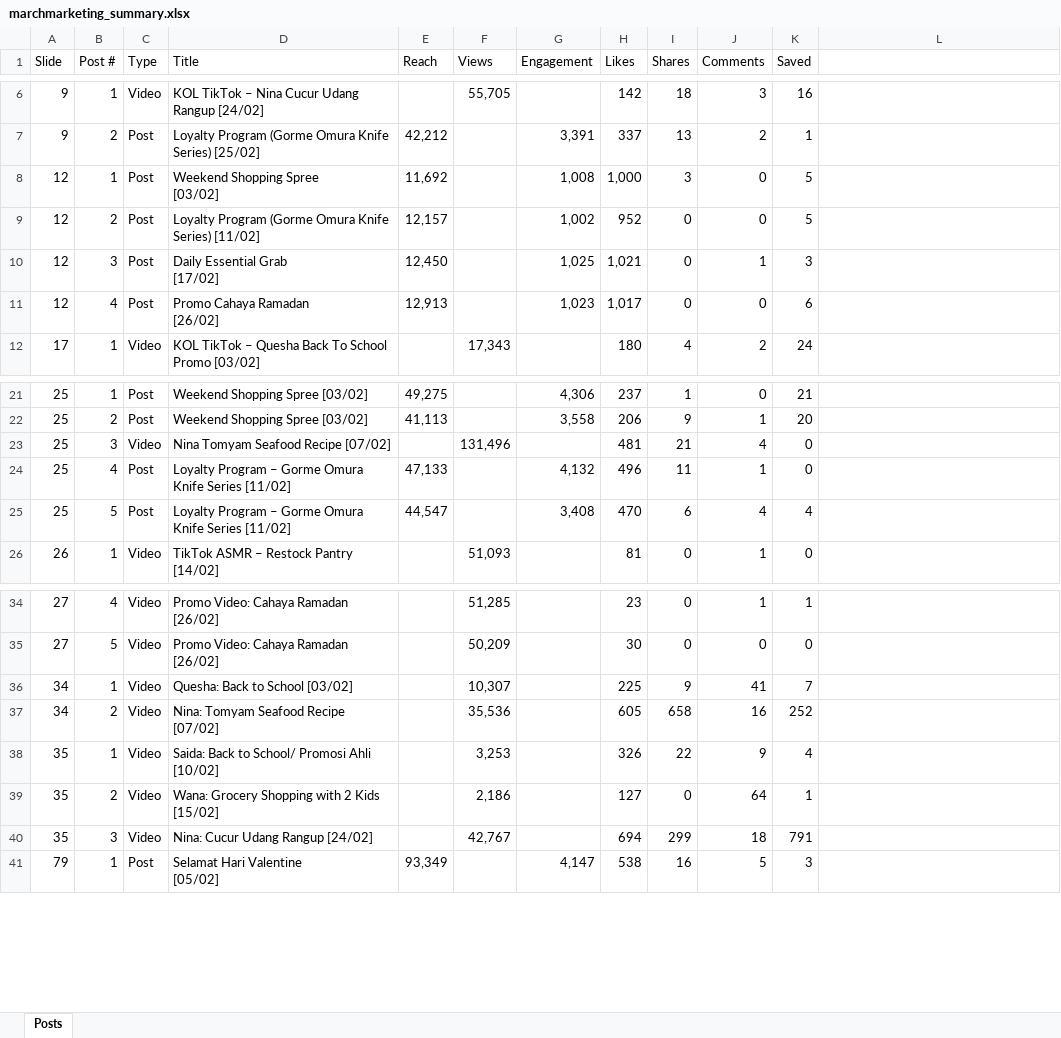
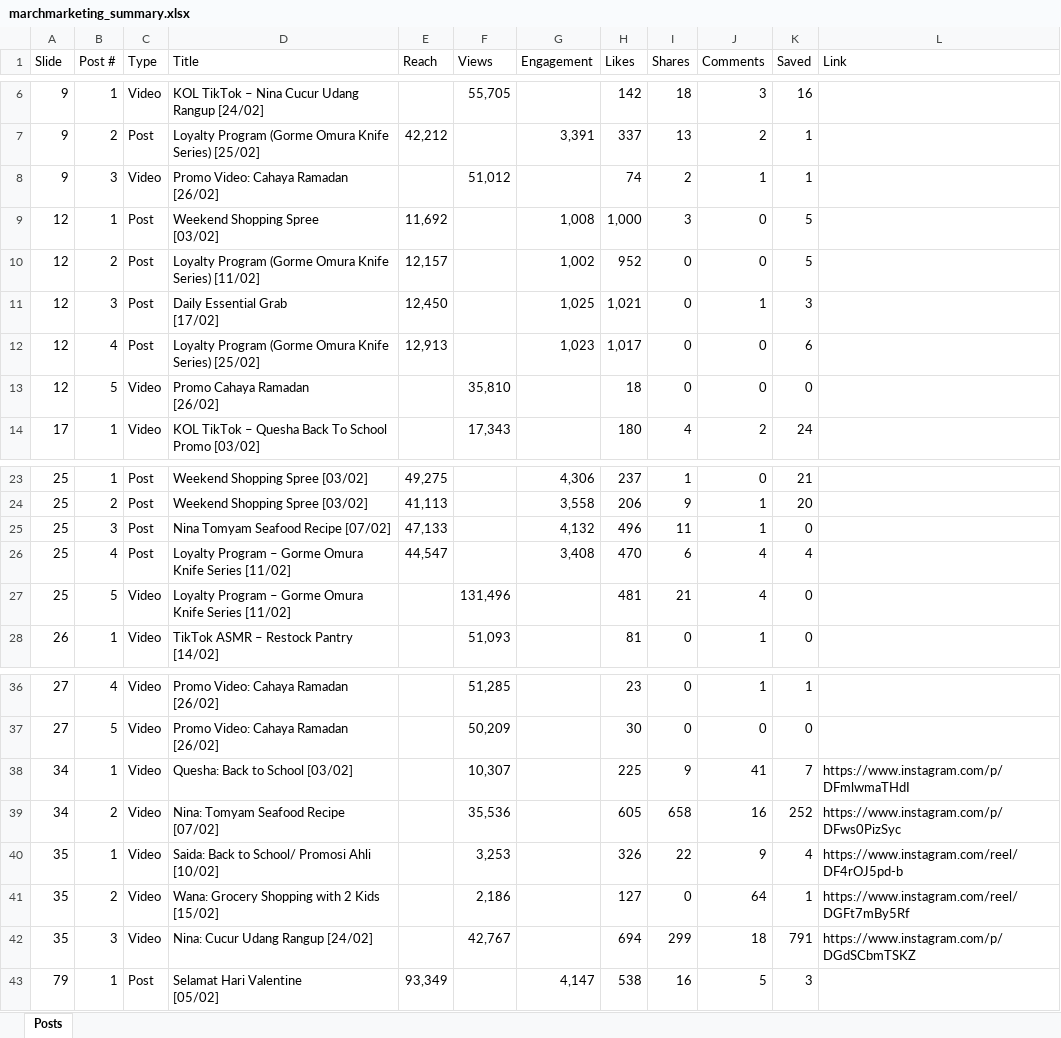
Before and after one commit to ZiHimm/PPT-processor, an Excel workbook: output/marchmarketing_summary.xlsx, sheet Posts, drawn as a sheet; only a part is shown, gaps mark what is left out; values as stored, in another font and other column widths than the file's, no cell formats; removed rows and columns are numbered as before the commit, all else as after; ↵ is a line break in a cell; the diff names each change by its address in the sheet, - before the commit and + after, or states it on an @@ line.

```diff
--- a/output/marchmarketing_summary.xlsx (sheet Posts)
+++ b/output/marchmarketing_summary.xlsx (sheet Posts)
-L1: (empty)
+L1: Link
+row 8: 9 | 3 | Video | Promo Video: Cahaya Ramadan [26/02] |  | 51,012 |  | 74 | 2 | 1 | 1
-D12 (Title): Promo Cahaya Ramadan ↵ [26/02]
+D12 (Title): Loyalty Program (Gorme Omura Knife Series) [25/02]
+row 13: 12 | 5 | Video | Promo Cahaya Ramadan ↵ [26/02] |  | 35,810 |  | 18 | 0 | 0 | 0
-row 23: 25 | 3 | Video | Nina Tomyam Seafood Recipe [07/02] |  | 131,496 |  | 481 | 21 | 4 | 0
-B25 (Post #): 4
+B25 (Post #): 3
-D25 (Title): Loyalty Program – Gorme Omura Knife Series [11/02]
+D25 (Title): Nina Tomyam Seafood Recipe [07/02]
-B26 (Post #): 5
+B26 (Post #): 4
+row 27: 25 | 5 | Video | Loyalty Program – Gorme Omura Knife Series [11/02] |  | 131,496 |  | 481 | 21 | 4 | 0
-L38 (Link): (empty)
+L38 (Link): https://www.instagram.com/p/DFmlwmaTHdI
-L39 (Link): (empty)
+L39 (Link): https://www.instagram.com/p/DFws0PizSyc
-L40 (Link): (empty)
+L40 (Link): https://www.instagram.com/reel/DF4rOJ5pd-b
-L41 (Link): (empty)
+L41 (Link): https://www.instagram.com/reel/DGFt7mBy5Rf
-L42 (Link): (empty)
+L42 (Link): https://www.instagram.com/p/DGdSCbmTSKZ
```
Also changed, not shown: cell formats, 4 other files.
